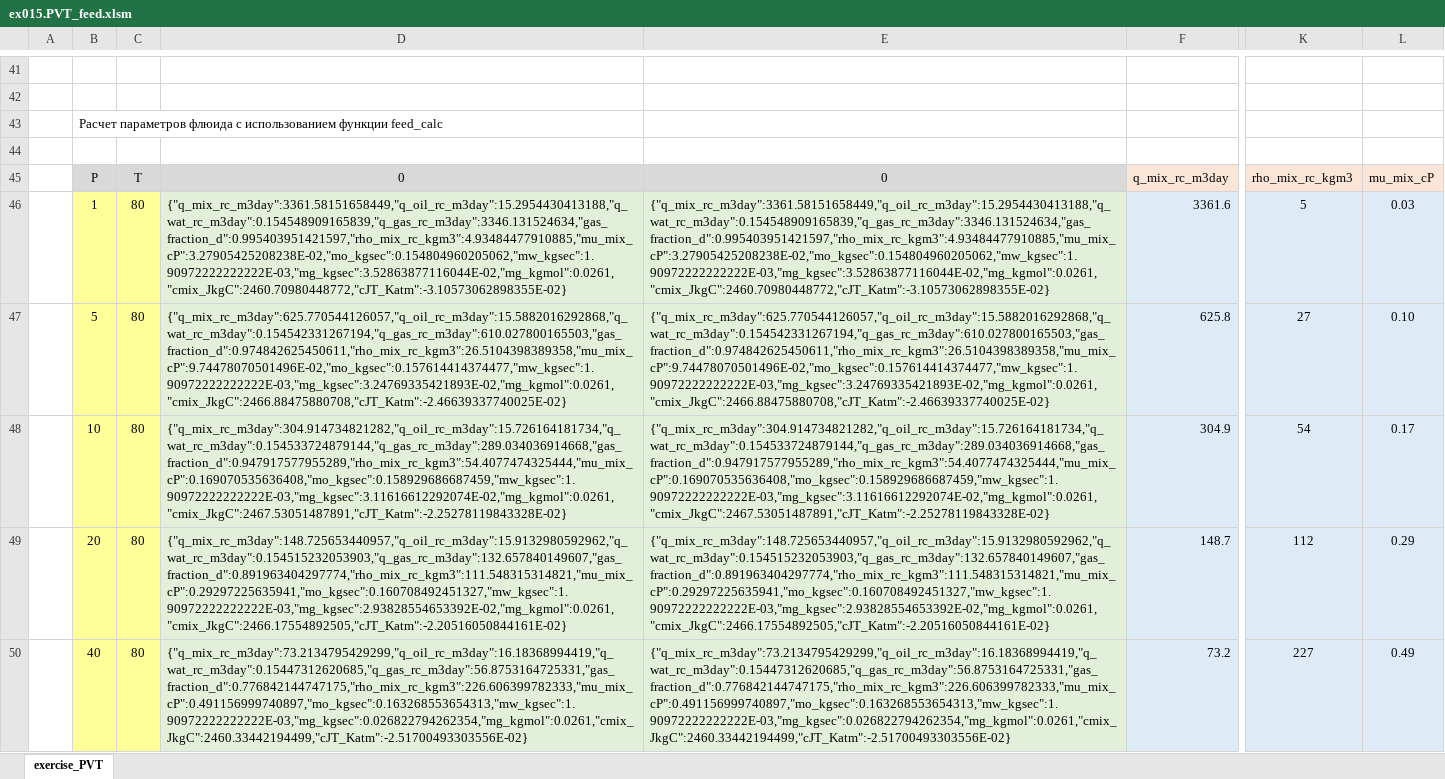
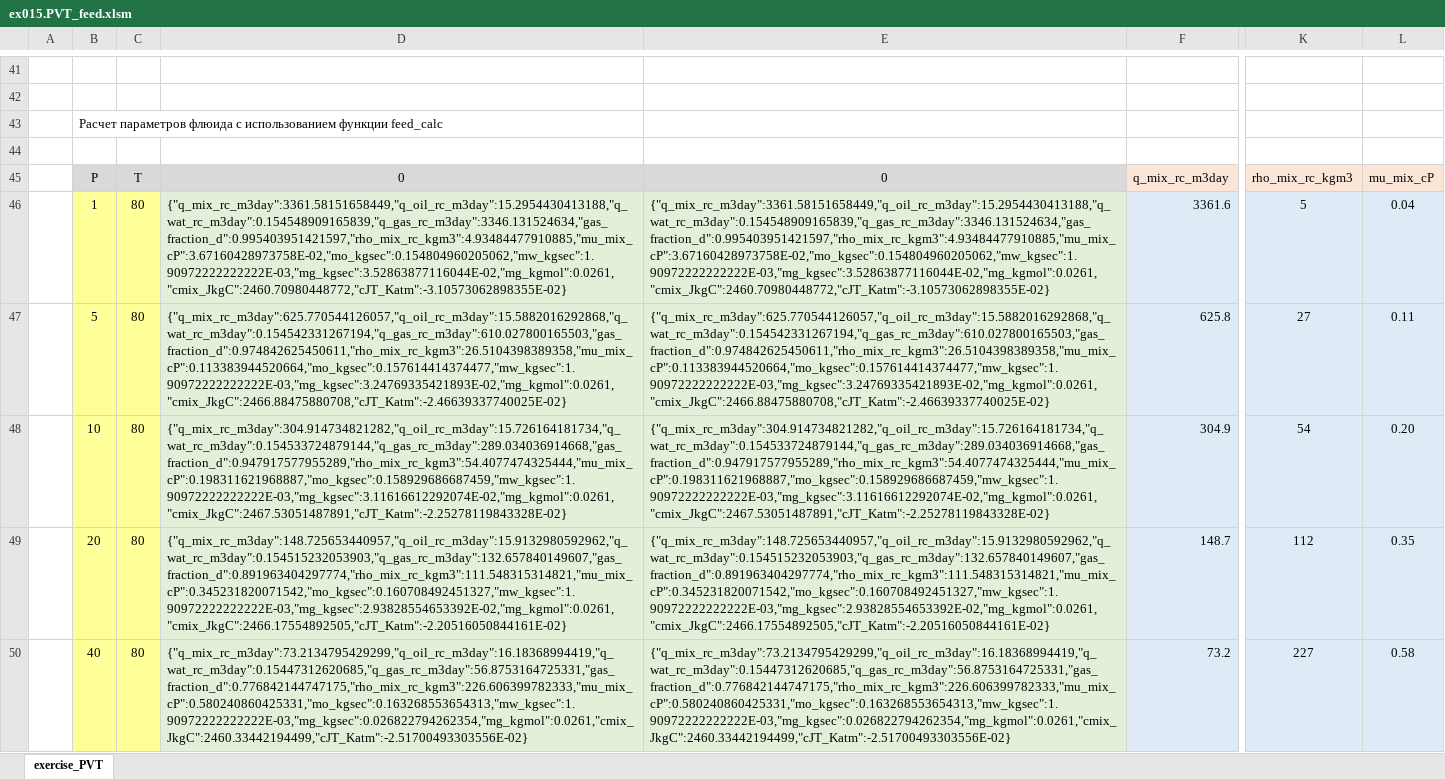
Before and after one commit to unifloc/unifloc_vba, an Excel workbook: examples/ex015.PVT_feed.xlsm, sheet exercise_PVT, drawn as a sheet; only a part is shown, gaps mark what is left out; values as stored, in another font and other column widths than the file's, no borders; charts and pictures not drawn; the diff covers the shown part only; the diff names each change by its address in the sheet, - before the commit and + after, or states it on an @@ line.

```diff
--- a/examples/ex015.PVT_feed.xlsm (sheet exercise_PVT)
+++ b/examples/ex015.PVT_feed.xlsm (sheet exercise_PVT)
-D46: {"q_mix_rc_m3day":3361.58151658449,"q_oil_rc_m3day":15.2954430413188,"q_wat_rc_m3day":0.154548909165839,"q_gas_rc_m3day":3346.131524634,"gas_fraction_d":0.995403951421597,"rho_mix_rc_kgm3":4.93484477910885,"mu_mix_cP":3.27905425208238E-02,"mo_kgsec":0.154804960205062,"mw_kgsec":1.90972222222222E-03,"mg_kgsec":3.52863877116044E-02,"mg_kgmol":0.0261,"cmix_JkgC":2460.70980448772,"cJT_Katm":-3.10573062898355E-02}
+D46: {"q_mix_rc_m3day":3361.58151658449,"q_oil_rc_m3day":15.2954430413188,"q_wat_rc_m3day":0.154548909165839,"q_gas_rc_m3day":3346.131524634,"gas_fraction_d":0.995403951421597,"rho_mix_rc_kgm3":4.93484477910885,"mu_mix_cP":3.67160428973758E-02,"mo_kgsec":0.154804960205062,"mw_kgsec":1.90972222222222E-03,"mg_kgsec":3.52863877116044E-02,"mg_kgmol":0.0261,"cmix_JkgC":2460.70980448772,"cJT_Katm":-3.10573062898355E-02}
-E46: {"q_mix_rc_m3day":3361.58151658449,"q_oil_rc_m3day":15.2954430413188,"q_wat_rc_m3day":0.154548909165839,"q_gas_rc_m3day":3346.131524634,"gas_fraction_d":0.995403951421597,"rho_mix_rc_kgm3":4.93484477910885,"mu_mix_cP":3.27905425208238E-02,"mo_kgsec":0.154804960205062,"mw_kgsec":1.90972222222222E-03,"mg_kgsec":3.52863877116044E-02,"mg_kgmol":0.0261,"cmix_JkgC":2460.70980448772,"cJT_Katm":-3.10573062898355E-02}
+E46: {"q_mix_rc_m3day":3361.58151658449,"q_oil_rc_m3day":15.2954430413188,"q_wat_rc_m3day":0.154548909165839,"q_gas_rc_m3day":3346.131524634,"gas_fraction_d":0.995403951421597,"rho_mix_rc_kgm3":4.93484477910885,"mu_mix_cP":3.67160428973758E-02,"mo_kgsec":0.154804960205062,"mw_kgsec":1.90972222222222E-03,"mg_kgsec":3.52863877116044E-02,"mg_kgmol":0.0261,"cmix_JkgC":2460.70980448772,"cJT_Katm":-3.10573062898355E-02}
-L46: 0.03
+L46: 0.04
-D47: {"q_mix_rc_m3day":625.770544126057,"q_oil_rc_m3day":15.5882016292868,"q_wat_rc_m3day":0.154542331267194,"q_gas_rc_m3day":610.027800165503,"gas_fraction_d":0.974842625450611,"rho_mix_rc_kgm3":26.5104398389358,"mu_mix_cP":9.74478070501496E-02,"mo_kgsec":0.157614414374477,"mw_kgsec":1.90972222222222E-03,"mg_kgsec":3.24769335421893E-02,"mg_kgmol":0.0261,"cmix_JkgC":2466.88475880708,"cJT_Katm":-2.46639337740025E-02}
+D47: {"q_mix_rc_m3day":625.770544126057,"q_oil_rc_m3day":15.5882016292868,"q_wat_rc_m3day":0.154542331267194,"q_gas_rc_m3day":610.027800165503,"gas_fraction_d":0.974842625450611,"rho_mix_rc_kgm3":26.5104398389358,"mu_mix_cP":0.113383944520664,"mo_kgsec":0.157614414374477,"mw_kgsec":1.90972222222222E-03,"mg_kgsec":3.24769335421893E-02,"mg_kgmol":0.0261,"cmix_JkgC":2466.88475880708,"cJT_Katm":-2.46639337740025E-02}
-E47: {"q_mix_rc_m3day":625.770544126057,"q_oil_rc_m3day":15.5882016292868,"q_wat_rc_m3day":0.154542331267194,"q_gas_rc_m3day":610.027800165503,"gas_fraction_d":0.974842625450611,"rho_mix_rc_kgm3":26.5104398389358,"mu_mix_cP":9.74478070501496E-02,"mo_kgsec":0.157614414374477,"mw_kgsec":1.90972222222222E-03,"mg_kgsec":3.24769335421893E-02,"mg_kgmol":0.0261,"cmix_JkgC":2466.88475880708,"cJT_Katm":-2.46639337740025E-02}
+E47: {"q_mix_rc_m3day":625.770544126057,"q_oil_rc_m3day":15.5882016292868,"q_wat_rc_m3day":0.154542331267194,"q_gas_rc_m3day":610.027800165503,"gas_fraction_d":0.974842625450611,"rho_mix_rc_kgm3":26.5104398389358,"mu_mix_cP":0.113383944520664,"mo_kgsec":0.157614414374477,"mw_kgsec":1.90972222222222E-03,"mg_kgsec":3.24769335421893E-02,"mg_kgmol":0.0261,"cmix_JkgC":2466.88475880708,"cJT_Katm":-2.46639337740025E-02}
-L47: 0.10
+L47: 0.11
-D48: {"q_mix_rc_m3day":304.914734821282,"q_oil_rc_m3day":15.726164181734,"q_wat_rc_m3day":0.154533724879144,"q_gas_rc_m3day":289.034036914668,"gas_fraction_d":0.947917577955289,"rho_mix_rc_kgm3":54.4077474325444,"mu_mix_cP":0.169070535636408,"mo_kgsec":0.158929686687459,"mw_kgsec":1.90972222222222E-03,"mg_kgsec":3.11616612292074E-02,"mg_kgmol":0.0261,"cmix_JkgC":2467.53051487891,"cJT_Katm":-2.25278119843328E-02}
+D48: {"q_mix_rc_m3day":304.914734821282,"q_oil_rc_m3day":15.726164181734,"q_wat_rc_m3day":0.154533724879144,"q_gas_rc_m3day":289.034036914668,"gas_fraction_d":0.947917577955289,"rho_mix_rc_kgm3":54.4077474325444,"mu_mix_cP":0.198311621968887,"mo_kgsec":0.158929686687459,"mw_kgsec":1.90972222222222E-03,"mg_kgsec":3.11616612292074E-02,"mg_kgmol":0.0261,"cmix_JkgC":2467.53051487891,"cJT_Katm":-2.25278119843328E-02}
-E48: {"q_mix_rc_m3day":304.914734821282,"q_oil_rc_m3day":15.726164181734,"q_wat_rc_m3day":0.154533724879144,"q_gas_rc_m3day":289.034036914668,"gas_fraction_d":0.947917577955289,"rho_mix_rc_kgm3":54.4077474325444,"mu_mix_cP":0.169070535636408,"mo_kgsec":0.158929686687459,"mw_kgsec":1.90972222222222E-03,"mg_kgsec":3.11616612292074E-02,"mg_kgmol":0.0261,"cmix_JkgC":2467.53051487891,"cJT_Katm":-2.25278119843328E-02}
+E48: {"q_mix_rc_m3day":304.914734821282,"q_oil_rc_m3day":15.726164181734,"q_wat_rc_m3day":0.154533724879144,"q_gas_rc_m3day":289.034036914668,"gas_fraction_d":0.947917577955289,"rho_mix_rc_kgm3":54.4077474325444,"mu_mix_cP":0.198311621968887,"mo_kgsec":0.158929686687459,"mw_kgsec":1.90972222222222E-03,"mg_kgsec":3.11616612292074E-02,"mg_kgmol":0.0261,"cmix_JkgC":2467.53051487891,"cJT_Katm":-2.25278119843328E-02}
-L48: 0.17
+L48: 0.20
-D49: {"q_mix_rc_m3day":148.725653440957,"q_oil_rc_m3day":15.9132980592962,"q_wat_rc_m3day":0.154515232053903,"q_gas_rc_m3day":132.657840149607,"gas_fraction_d":0.891963404297774,"rho_mix_rc_kgm3":111.548315314821,"mu_mix_cP":0.29297225635941,"mo_kgsec":0.160708492451327,"mw_kgsec":1.90972222222222E-03,"mg_kgsec":2.93828554653392E-02,"mg_kgmol":0.0261,"cmix_JkgC":2466.17554892505,"cJT_Katm":-2.20516050844161E-02}
+D49: {"q_mix_rc_m3day":148.725653440957,"q_oil_rc_m3day":15.9132980592962,"q_wat_rc_m3day":0.154515232053903,"q_gas_rc_m3day":132.657840149607,"gas_fraction_d":0.891963404297774,"rho_mix_rc_kgm3":111.548315314821,"mu_mix_cP":0.345231820071542,"mo_kgsec":0.160708492451327,"mw_kgsec":1.90972222222222E-03,"mg_kgsec":2.93828554653392E-02,"mg_kgmol":0.0261,"cmix_JkgC":2466.17554892505,"cJT_Katm":-2.20516050844161E-02}
-E49: {"q_mix_rc_m3day":148.725653440957,"q_oil_rc_m3day":15.9132980592962,"q_wat_rc_m3day":0.154515232053903,"q_gas_rc_m3day":132.657840149607,"gas_fraction_d":0.891963404297774,"rho_mix_rc_kgm3":111.548315314821,"mu_mix_cP":0.29297225635941,"mo_kgsec":0.160708492451327,"mw_kgsec":1.90972222222222E-03,"mg_kgsec":2.93828554653392E-02,"mg_kgmol":0.0261,"cmix_JkgC":2466.17554892505,"cJT_Katm":-2.20516050844161E-02}
+E49: {"q_mix_rc_m3day":148.725653440957,"q_oil_rc_m3day":15.9132980592962,"q_wat_rc_m3day":0.154515232053903,"q_gas_rc_m3day":132.657840149607,"gas_fraction_d":0.891963404297774,"rho_mix_rc_kgm3":111.548315314821,"mu_mix_cP":0.345231820071542,"mo_kgsec":0.160708492451327,"mw_kgsec":1.90972222222222E-03,"mg_kgsec":2.93828554653392E-02,"mg_kgmol":0.0261,"cmix_JkgC":2466.17554892505,"cJT_Katm":-2.20516050844161E-02}
-L49: 0.29
+L49: 0.35
-D50: {"q_mix_rc_m3day":73.2134795429299,"q_oil_rc_m3day":16.18368994419,"q_wat_rc_m3day":0.15447312620685,"q_gas_rc_m3day":56.8753164725331,"gas_fraction_d":0.776842144747175,"rho_mix_rc_kgm3":226.606399782333,"mu_mix_cP":0.491156999740897,"mo_kgsec":0.163268553654313,"mw_kgsec":1.90972222222222E-03,"mg_kgsec":0.026822794262354,"mg_kgmol":0.0261,"cmix_JkgC":2460.33442194499,"cJT_Katm":-2.51700493303556E-02}
+D50: {"q_mix_rc_m3day":73.2134795429299,"q_oil_rc_m3day":16.18368994419,"q_wat_rc_m3day":0.15447312620685,"q_gas_rc_m3day":56.8753164725331,"gas_fraction_d":0.776842144747175,"rho_mix_rc_kgm3":226.606399782333,"mu_mix_cP":0.580240860425331,"mo_kgsec":0.163268553654313,"mw_kgsec":1.90972222222222E-03,"mg_kgsec":0.026822794262354,"mg_kgmol":0.0261,"cmix_JkgC":2460.33442194499,"cJT_Katm":-2.51700493303556E-02}
-E50: {"q_mix_rc_m3day":73.2134795429299,"q_oil_rc_m3day":16.18368994419,"q_wat_rc_m3day":0.15447312620685,"q_gas_rc_m3day":56.8753164725331,"gas_fraction_d":0.776842144747175,"rho_mix_rc_kgm3":226.606399782333,"mu_mix_cP":0.491156999740897,"mo_kgsec":0.163268553654313,"mw_kgsec":1.90972222222222E-03,"mg_kgsec":0.026822794262354,"mg_kgmol":0.0261,"cmix_JkgC":2460.33442194499,"cJT_Katm":-2.51700493303556E-02}
+E50: {"q_mix_rc_m3day":73.2134795429299,"q_oil_rc_m3day":16.18368994419,"q_wat_rc_m3day":0.15447312620685,"q_gas_rc_m3day":56.8753164725331,"gas_fraction_d":0.776842144747175,"rho_mix_rc_kgm3":226.606399782333,"mu_mix_cP":0.580240860425331,"mo_kgsec":0.163268553654313,"mw_kgsec":1.90972222222222E-03,"mg_kgsec":0.026822794262354,"mg_kgmol":0.0261,"cmix_JkgC":2460.33442194499,"cJT_Katm":-2.51700493303556E-02}
-L50: 0.49
+L50: 0.58
```
Also changed, not shown: 68 edited cells elsewhere in this sheet, examples/ex010.PVT.xlsm, examples/ex016.PVT_mod_separation_gas.xlsm, 36 other files.
